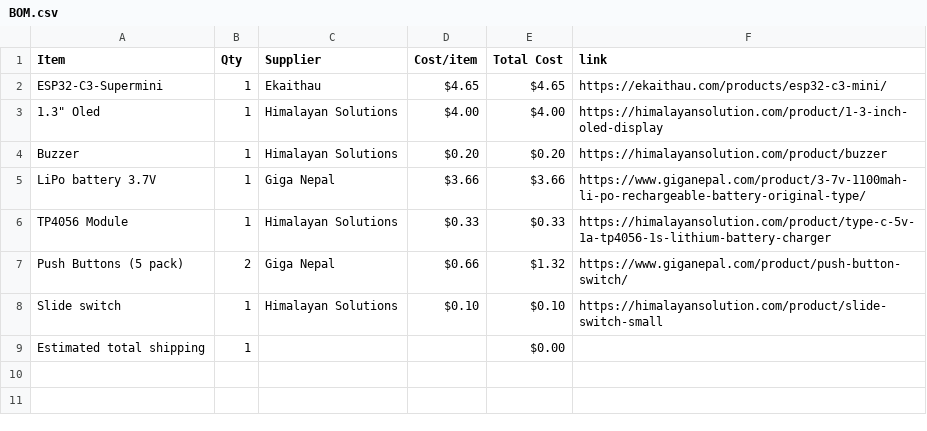
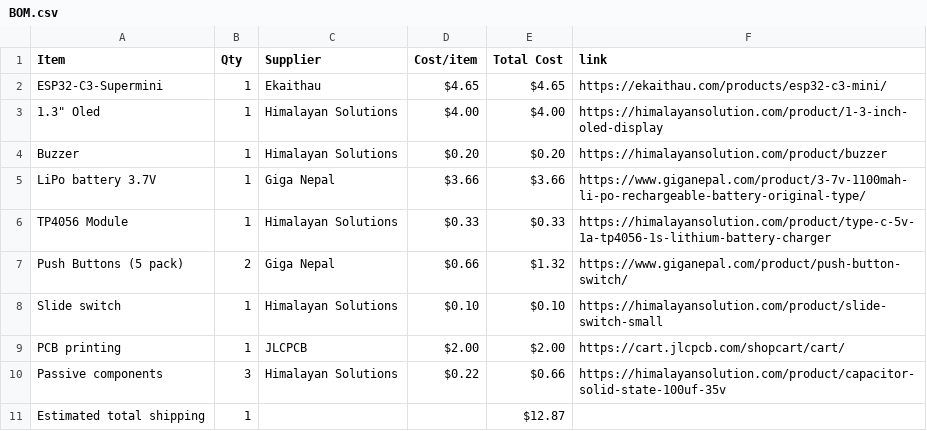
Before and after one commit to Suprim-SB/handheld-retro-console, a CSV file: BOM.csv, drawn as a sheet.

```diff
--- a/BOM.csv
+++ b/BOM.csv
@@ -8,2 +8,4 @@ Push Buttons (5 pack),2,Giga Nepal,$0.66,$1.32,https://www.giganepal.com/product
 Slide switch,1,Himalayan Solutions,$0.10,$0.10,https://himalayansolution.com/product/slide-switch-small
-Estimated total shipping,1,,,$0.00,
+PCB printing,1,JLCPCB,$2.00,$2.00,https://cart.jlcpcb.com/shopcart/cart/
+Passive components,3,Himalayan Solutions,$0.22,$0.66,https://himalayansolution.com/product/capacitor-solid-state-100uf-35v
+Estimated total shipping,1,,,$12.87,
```
Also changed, not shown: 1 other file.
